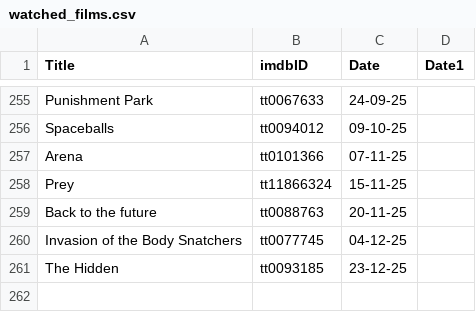
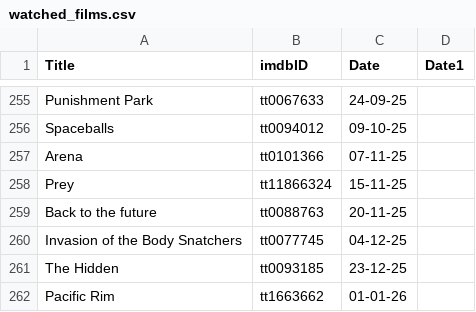
Before and after one commit to suprdory/scifinight, a CSV file: watched_films.csv, drawn as a sheet; only a part is shown, gaps mark what is left out.

Commit message:
specific

```diff
--- a/watched_films.csv
+++ b/watched_films.csv
@@ -261 +261,2 @@ Invasion of the Body Snatchers,tt0077745,04-12-25
 The Hidden,tt0093185,23-12-25
+Pacific Rim,tt1663662,01-01-26
```
